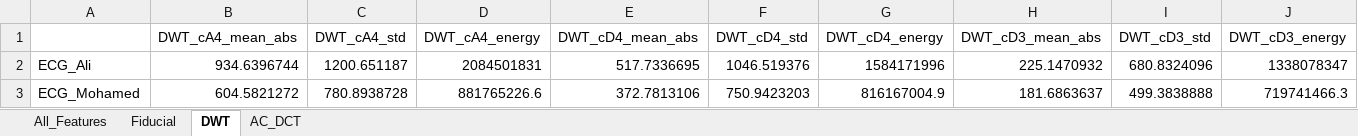
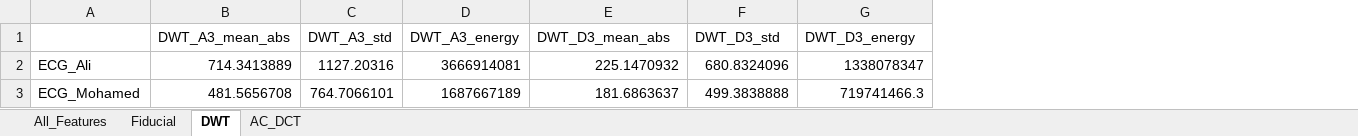
Before and after one commit to Kero-83/hci-tasks, an Excel workbook: Task 2/ECG_Feature_Map.xlsx, sheet DWT, drawn as a sheet; only a part is shown; values as stored, in another font and other column widths than the file's, no borders; removed rows and columns are numbered as before the commit, all else as after; the diff covers the shown part only; the diff names each change by its address in the sheet, - before the commit and + after, or states it on an @@ line.

```diff
--- a/Task 2/ECG_Feature_Map.xlsx (sheet DWT)
+++ b/Task 2/ECG_Feature_Map.xlsx (sheet DWT)
-column B (DWT_cA4_mean_abs), rows 2-3: 934.6396744 | 604.5821272
-column C (DWT_cA4_std), rows 2-3: 1200.651187 | 780.8938728
-column D (DWT_cA4_energy), rows 2-3: 2084501831 | 881765226.6
-column E (DWT_cD4_mean_abs), rows 2-3: 517.7336695 | 372.7813106
-column F (DWT_cD4_std), rows 2-3: 1046.519376 | 750.9423203
-column G (DWT_cD4_energy), rows 2-3: 1584171996 | 816167004.9
+column B (DWT_A3_mean_abs), rows 2-3: 714.3413889 | 481.5656708
+column C (DWT_A3_std), rows 2-3: 1127.20316 | 764.7066101
+column D (DWT_A3_energy), rows 2-3: 3666914081 | 1687667189
-E1: DWT_cD3_mean_abs
+E1: DWT_D3_mean_abs
-F1: DWT_cD3_std
+F1: DWT_D3_std
-G1: DWT_cD3_energy
+G1: DWT_D3_energy
```
Also changed, not shown: 6 edited cells elsewhere in this sheet, sheet All_Features, 2 other files.
